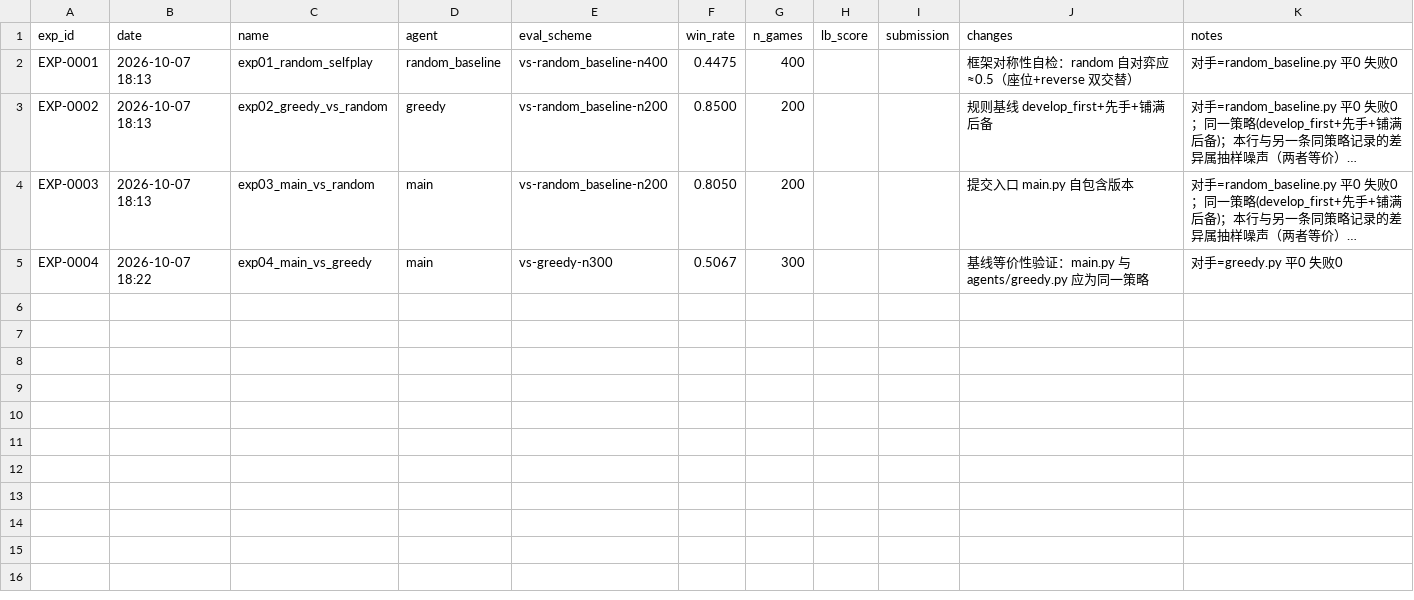
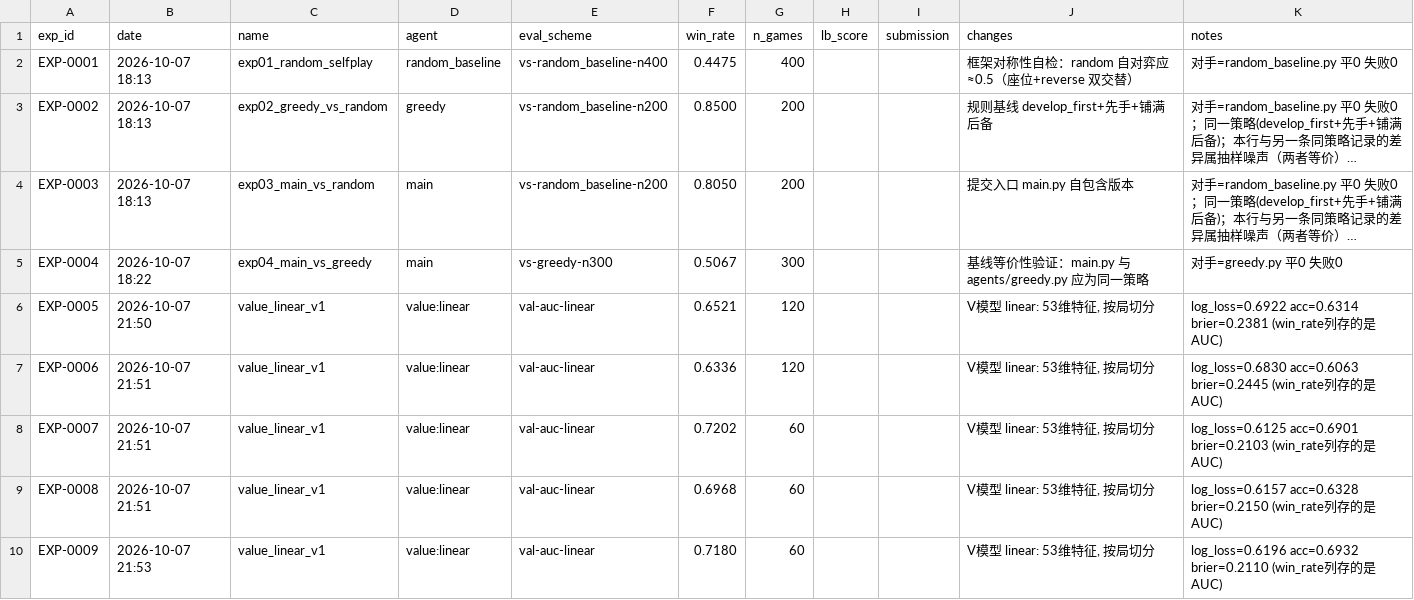
Before and after one commit to zhang1wen2hao3-a11y/kaggle, a CSV file: the-pokemon-company/experiments.csv, drawn as a sheet; long unchanged cells end in …; the diff names each change by its address in the sheet, - before the commit and + after, or states it on an @@ line.

Commit message:
sync: the-pokemon-company @ 8491a38

```diff
--- a/the-pokemon-company/experiments.csv
+++ b/the-pokemon-company/experiments.csv
+row 6: EXP-0005 | 2026-10-07 21:50 | value_linear_v1 | value:linear | val-auc-linear | 0.6521 | 120 |  |  | V模型 linear: 53维特征, 按局切分 | log_loss=0.6922 acc=0.6314 brier=0.2381 (win_rate列存的是AUC)
+row 7: EXP-0006 | 2026-10-07 21:51 | value_linear_v1 | value:linear | val-auc-linear | 0.6336 | 120 |  |  | V模型 linear: 53维特征, 按局切分 | log_loss=0.6830 acc=0.6063 brier=0.2445 (win_rate列存的是AUC)
+row 8: EXP-0007 | 2026-10-07 21:51 | value_linear_v1 | value:linear | val-auc-linear | 0.7202 | 60 |  |  | V模型 linear: 53维特征, 按局切分 | log_loss=0.6125 acc=0.6901 brier=0.2103 (win_rate列存的是AUC)
+row 9: EXP-0008 | 2026-10-07 21:51 | value_linear_v1 | value:linear | val-auc-linear | 0.6968 | 60 |  |  | V模型 linear: 53维特征, 按局切分 | log_loss=0.6157 acc=0.6328 brier=0.2150 (win_rate列存的是AUC)
+row 10: EXP-0009 | 2026-10-07 21:53 | value_linear_v1 | value:linear | val-auc-linear | 0.7180 | 60 |  |  | V模型 linear: 53维特征, 按局切分 | log_loss=0.6196 acc=0.6932 brier=0.2110 (win_rate列存的是AUC)
```
Also changed, not shown: 17 other files.
